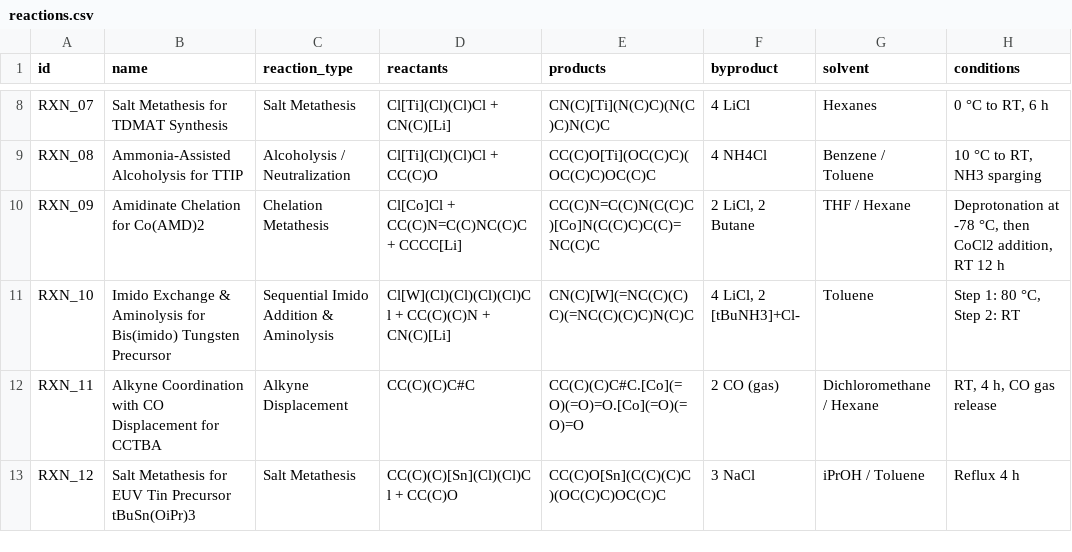
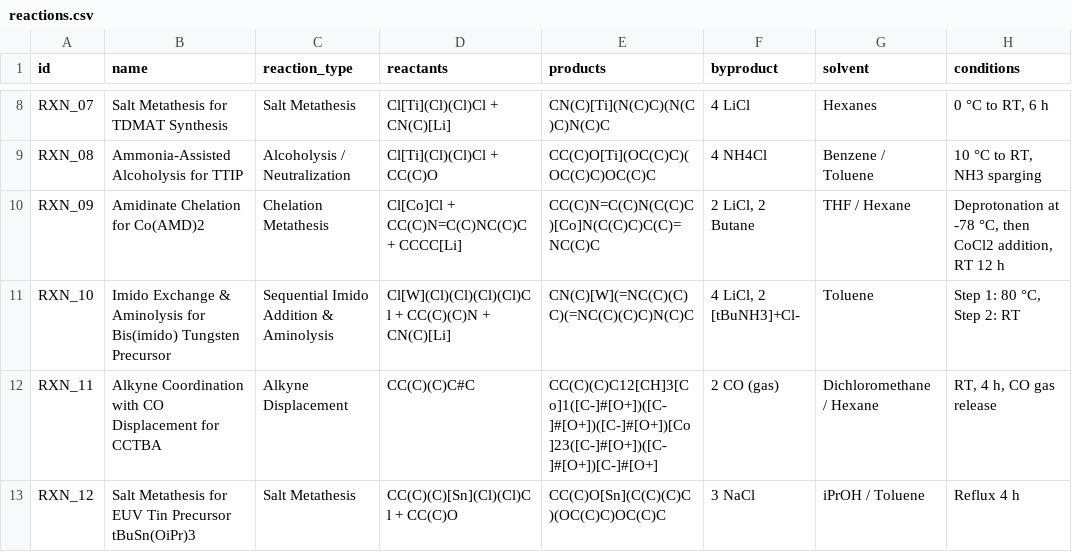
Before and after one commit to DonghLee57/study_synthetic_accessibility, a CSV file: database/reactions.csv, drawn as a sheet; only a part is shown, gaps mark what is left out; the diff names each change by its address in the sheet, - before the commit and + after, or states it on an @@ line.

```diff
--- a/database/reactions.csv
+++ b/database/reactions.csv
-E12 (products): CC(C)(C)C#C.[Co](=O)(=O)=O.[Co](=O)(=O)=O
+E12 (products): CC(C)(C)C12[CH]3[Co]1([C-]#[O+])([C-]#[O+])([C-]#[O+])[Co]23([C-]#[O+])([C-]#[O+])[C-]#[O+]
```
Also changed, not shown: database/precursors.csv, 21 other files.
